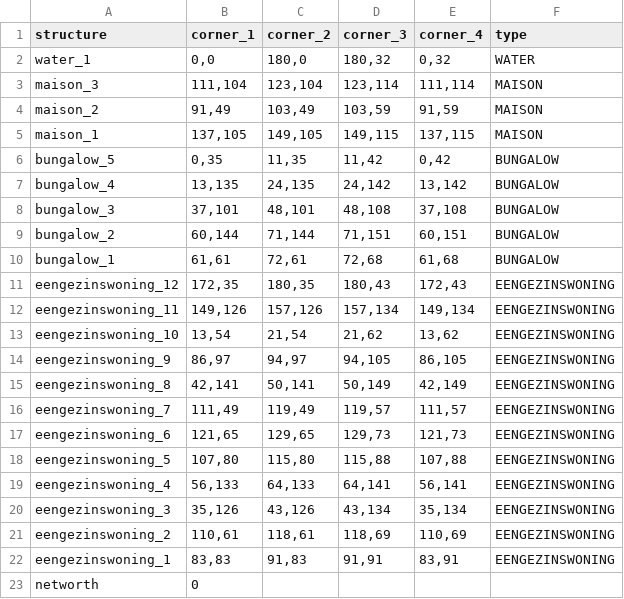
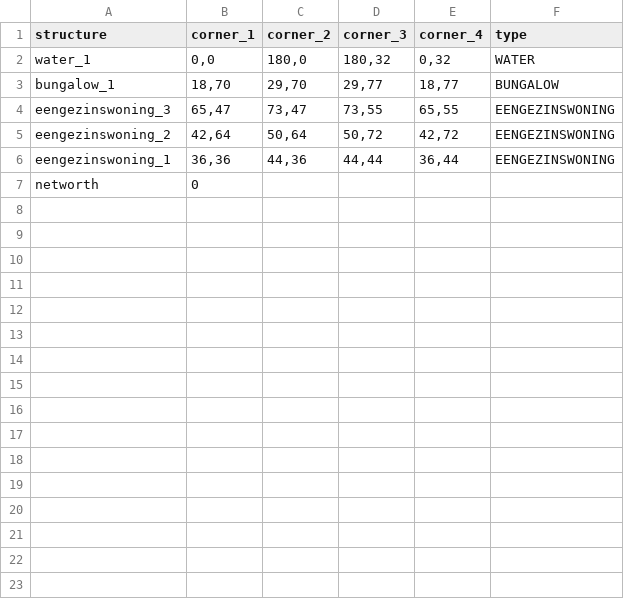
Before and after one commit to Paulmolenaar/MaMaPa, a CSV file: output.csv, drawn as a sheet.

```diff
--- a/output.csv
+++ b/output.csv
@@ -2,22 +2,6 @@ structure,corner_1,corner_2,corner_3,corner_4,type
 water_1,"0,0","180,0","180,32","0,32",WATER
-maison_3,"111,104","123,104","123,114","111,114",MAISON
-maison_2,"91,49","103,49","103,59","91,59",MAISON
-maison_1,"137,105","149,105","149,115","137,115",MAISON
-bungalow_5,"0,35","11,35","11,42","0,42",BUNGALOW
-bungalow_4,"13,135","24,135","24,142","13,142",BUNGALOW
-bungalow_3,"37,101","48,101","48,108","37,108",BUNGALOW
-bungalow_2,"60,144","71,144","71,151","60,151",BUNGALOW
-bungalow_1,"61,61","72,61","72,68","61,68",BUNGALOW
-eengezinswoning_12,"172,35","180,35","180,43","172,43",EENGEZINSWONING
-eengezinswoning_11,"149,126","157,126","157,134","149,134",EENGEZINSWONING
-eengezinswoning_10,"13,54","21,54","21,62","13,62",EENGEZINSWONING
-eengezinswoning_9,"86,97","94,97","94,105","86,105",EENGEZINSWONING
-eengezinswoning_8,"42,141","50,141","50,149","42,149",EENGEZINSWONING
-eengezinswoning_7,"111,49","119,49","119,57","111,57",EENGEZINSWONING
-eengezinswoning_6,"121,65","129,65","129,73","121,73",EENGEZINSWONING
-eengezinswoning_5,"107,80","115,80","115,88","107,88",EENGEZINSWONING
-eengezinswoning_4,"56,133","64,133","64,141","56,141",EENGEZINSWONING
-eengezinswoning_3,"35,126","43,126","43,134","35,134",EENGEZINSWONING
-eengezinswoning_2,"110,61","118,61","118,69","110,69",EENGEZINSWONING
-eengezinswoning_1,"83,83","91,83","91,91","83,91",EENGEZINSWONING
+bungalow_1,"18,70","29,70","29,77","18,77",BUNGALOW
+eengezinswoning_3,"65,47","73,47","73,55","65,55",EENGEZINSWONING
+eengezinswoning_2,"42,64","50,64","50,72","42,72",EENGEZINSWONING
+eengezinswoning_1,"36,36","44,36","44,44","36,44",EENGEZINSWONING
 networth,0
```
Also changed, not shown: 4 other files.
